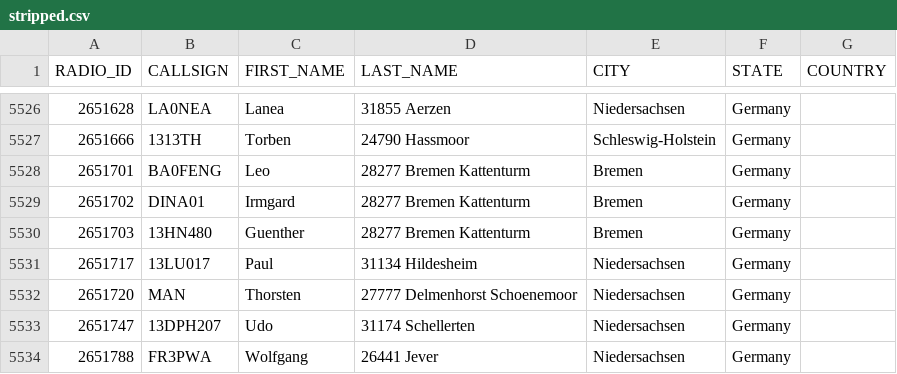
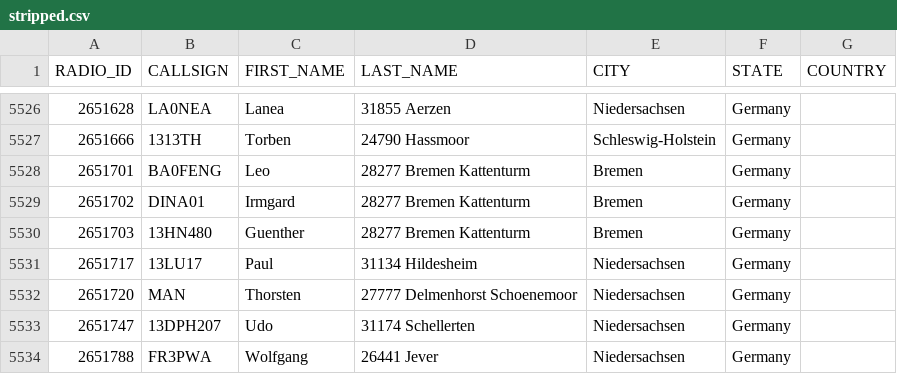
Before and after one commit to FreeDMR-Digital-Network/MW0MWZ-HostFiles, a CSV file: stripped.csv, drawn as a sheet; only a part is shown, gaps mark what is left out.

Commit message:
Add files via upload

```diff
--- a/stripped.csv
+++ b/stripped.csv
@@ -5530,3 +5530,3 @@ RADIO_ID,CALLSIGN,FIRST_NAME,LAST_NAME,CITY,STATE,COUNTRY
 2651703,13HN480,Guenther,28277 Bremen Kattenturm,Bremen,Germany
-2651717,13LU017,Paul,31134 Hildesheim,Niedersachsen,Germany
+2651717,13LU17,Paul,31134 Hildesheim,Niedersachsen,Germany
 2651720,MAN,Thorsten,27777 Delmenhorst Schoenemoor,Niedersachsen,Germany
```
